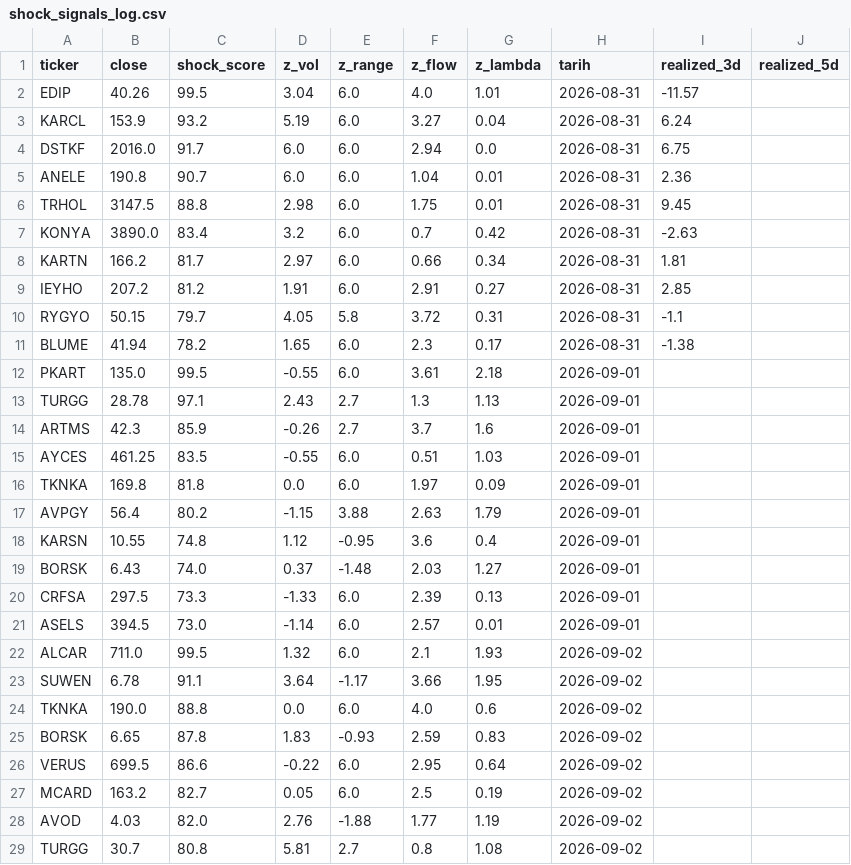
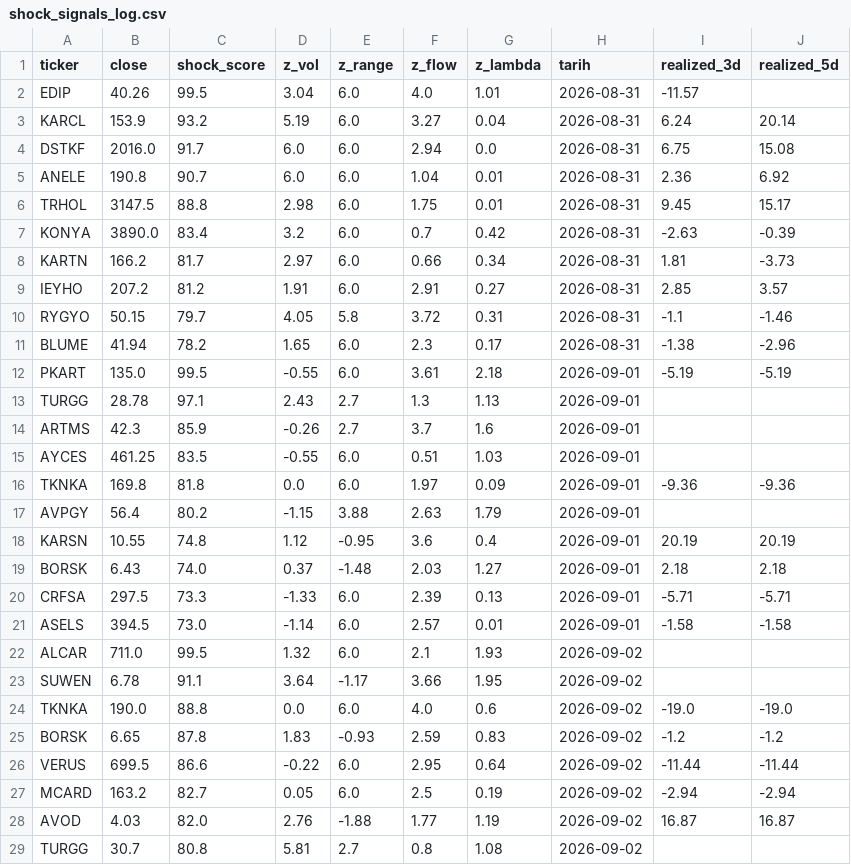
Before and after one commit to evsayar33-oss/bist_shock_quant, a CSV file: shock_signals_log.csv, drawn as a sheet; only a part is shown; the diff covers the shown part only.

Commit message:
QuantBot 10:30 Shock Guncelleme: Mon Sep  7 06:33:14 UTC 2026

```diff
--- a/shock_signals_log.csv
+++ b/shock_signals_log.csv
@@ -2,12 +2,12 @@ ticker,close,shock_score,z_vol,z_range,z_flow,z_lambda,tarih,realized_3d,realize
 EDIP,40.26,99.5,3.04,6.0,4.0,1.01,2026-08-31,-11.57,
-KARCL,153.9,93.2,5.19,6.0,3.27,0.04,2026-08-31,6.24,
-DSTKF,2016.0,91.7,6.0,6.0,2.94,0.0,2026-08-31,6.75,
-ANELE,190.8,90.7,6.0,6.0,1.04,0.01,2026-08-31,2.36,
-TRHOL,3147.5,88.8,2.98,6.0,1.75,0.01,2026-08-31,9.45,
-KONYA,3890.0,83.4,3.2,6.0,0.7,0.42,2026-08-31,-2.63,
-KARTN,166.2,81.7,2.97,6.0,0.66,0.34,2026-08-31,1.81,
-IEYHO,207.2,81.2,1.91,6.0,2.91,0.27,2026-08-31,2.85,
-RYGYO,50.15,79.7,4.05,5.8,3.72,0.31,2026-08-31,-1.1,
-BLUME,41.94,78.2,1.65,6.0,2.3,0.17,2026-08-31,-1.38,
-PKART,135.0,99.5,-0.55,6.0,3.61,2.18,2026-09-01,,
+KARCL,153.9,93.2,5.19,6.0,3.27,0.04,2026-08-31,6.24,20.14
+DSTKF,2016.0,91.7,6.0,6.0,2.94,0.0,2026-08-31,6.75,15.08
+ANELE,190.8,90.7,6.0,6.0,1.04,0.01,2026-08-31,2.36,6.92
+TRHOL,3147.5,88.8,2.98,6.0,1.75,0.01,2026-08-31,9.45,15.17
+KONYA,3890.0,83.4,3.2,6.0,0.7,0.42,2026-08-31,-2.63,-0.39
+KARTN,166.2,81.7,2.97,6.0,0.66,0.34,2026-08-31,1.81,-3.73
+IEYHO,207.2,81.2,1.91,6.0,2.91,0.27,2026-08-31,2.85,3.57
+RYGYO,50.15,79.7,4.05,5.8,3.72,0.31,2026-08-31,-1.1,-1.46
+BLUME,41.94,78.2,1.65,6.0,2.3,0.17,2026-08-31,-1.38,-2.96
+PKART,135.0,99.5,-0.55,6.0,3.61,2.18,2026-09-01,-5.19,-5.19
 TURGG,28.78,97.1,2.43,2.7,1.3,1.13,2026-09-01,,
@@ -15,15 +15,15 @@ ARTMS,42.3,85.9,-0.26,2.7,3.7,1.6,2026-09-01,,
 AYCES,461.25,83.5,-0.55,6.0,0.51,1.03,2026-09-01,,
-TKNKA,169.8,81.8,0.0,6.0,1.97,0.09,2026-09-01,,
+TKNKA,169.8,81.8,0.0,6.0,1.97,0.09,2026-09-01,-9.36,-9.36
 AVPGY,56.4,80.2,-1.15,3.88,2.63,1.79,2026-09-01,,
-KARSN,10.55,74.8,1.12,-0.95,3.6,0.4,2026-09-01,,
-BORSK,6.43,74.0,0.37,-1.48,2.03,1.27,2026-09-01,,
-CRFSA,297.5,73.3,-1.33,6.0,2.39,0.13,2026-09-01,,
-ASELS,394.5,73.0,-1.14,6.0,2.57,0.01,2026-09-01,,
+KARSN,10.55,74.8,1.12,-0.95,3.6,0.4,2026-09-01,20.19,20.19
+BORSK,6.43,74.0,0.37,-1.48,2.03,1.27,2026-09-01,2.18,2.18
+CRFSA,297.5,73.3,-1.33,6.0,2.39,0.13,2026-09-01,-5.71,-5.71
+ASELS,394.5,73.0,-1.14,6.0,2.57,0.01,2026-09-01,-1.58,-1.58
 ALCAR,711.0,99.5,1.32,6.0,2.1,1.93,2026-09-02,,
 SUWEN,6.78,91.1,3.64,-1.17,3.66,1.95,2026-09-02,,
-TKNKA,190.0,88.8,0.0,6.0,4.0,0.6,2026-09-02,,
-BORSK,6.65,87.8,1.83,-0.93,2.59,0.83,2026-09-02,,
-VERUS,699.5,86.6,-0.22,6.0,2.95,0.64,2026-09-02,,
-MCARD,163.2,82.7,0.05,6.0,2.5,0.19,2026-09-02,,
-AVOD,4.03,82.0,2.76,-1.88,1.77,1.19,2026-09-02,,
+TKNKA,190.0,88.8,0.0,6.0,4.0,0.6,2026-09-02,-19.0,-19.0
+BORSK,6.65,87.8,1.83,-0.93,2.59,0.83,2026-09-02,-1.2,-1.2
+VERUS,699.5,86.6,-0.22,6.0,2.95,0.64,2026-09-02,-11.44,-11.44
+MCARD,163.2,82.7,0.05,6.0,2.5,0.19,2026-09-02,-2.94,-2.94
+AVOD,4.03,82.0,2.76,-1.88,1.77,1.19,2026-09-02,16.87,16.87
 TURGG,30.7,80.8,5.81,2.7,0.8,1.08,2026-09-02,,
```
Also changed, not shown: 10 added rows and 13 edited cells elsewhere in this file, 2 other files.
